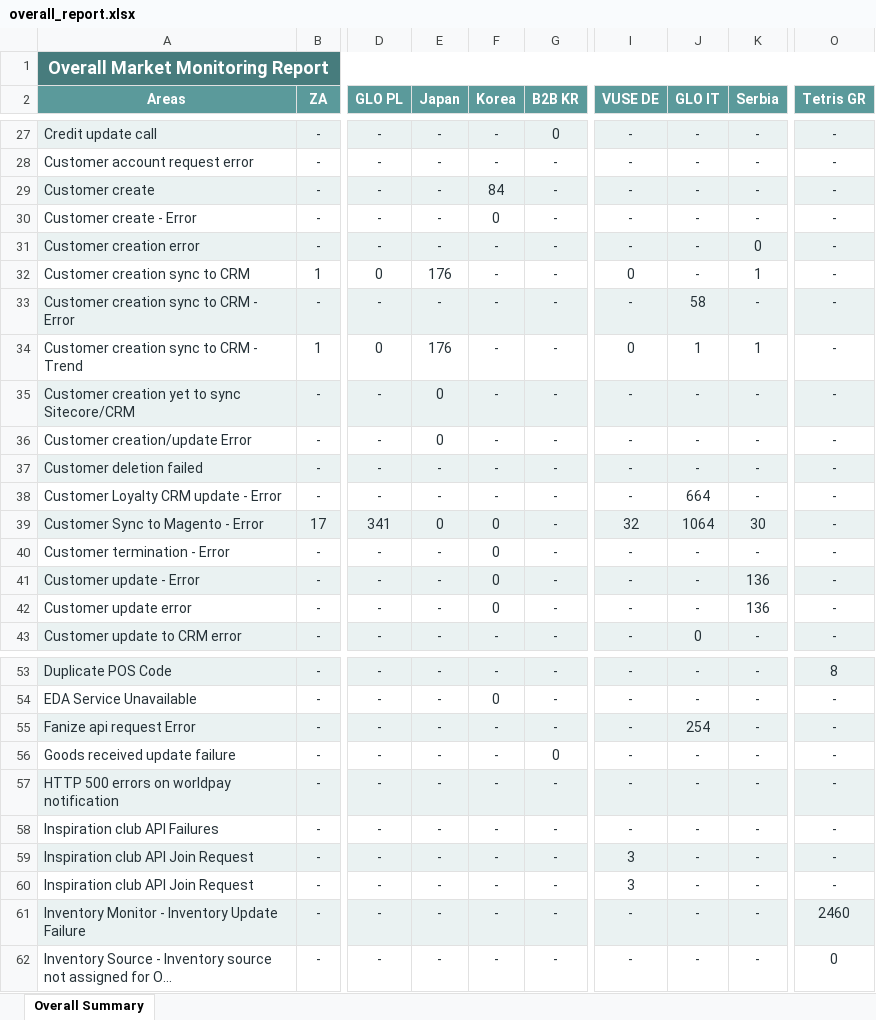
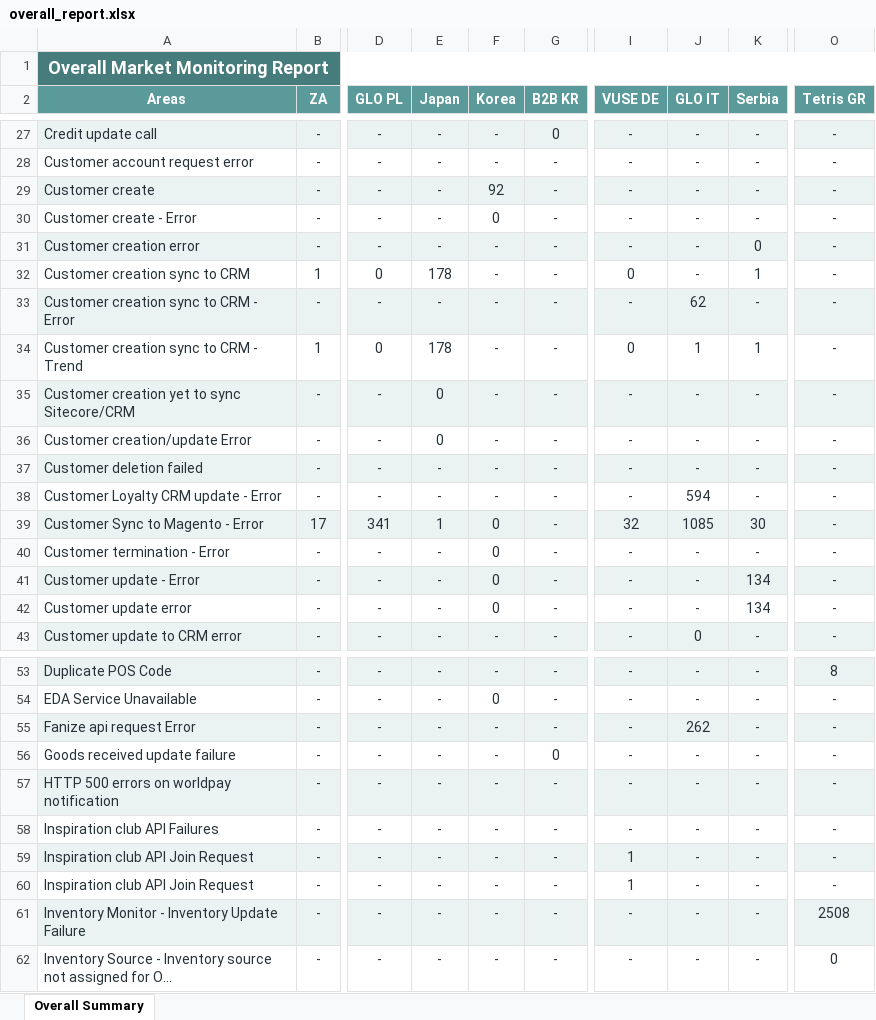
Before and after one commit to harko17/proactive, an Excel workbook: output/overall_report.xlsx, sheet Overall Summary, drawn as a sheet; only a part is shown, gaps mark what is left out; values as stored, in another font and other column widths than the file's, no borders; the diff covers the shown part only; the diff names each change by its address in the sheet, - before the commit and + after, or states it on an @@ line.

```diff
--- a/output/overall_report.xlsx (sheet Overall Summary)
+++ b/output/overall_report.xlsx (sheet Overall Summary)
-F29 (Korea): 84
+F29 (Korea): 92
-E32 (Japan): 176
+E32 (Japan): 178
-J33 (GLO IT): 58
+J33 (GLO IT): 62
-E34 (Japan): 176
+E34 (Japan): 178
-J38 (GLO IT): 664
+J38 (GLO IT): 594
-E39 (Japan): 0
+E39 (Japan): 1
-J39 (GLO IT): 1064
+J39 (GLO IT): 1085
-K41:K42 (Serbia): 136
+K41:K42 (Serbia): 134
-J55 (GLO IT): 254
+J55 (GLO IT): 262
-I59:I60 (VUSE DE): 3
+I59:I60 (VUSE DE): 1
-O61 (Tetris GR): 2460
+O61 (Tetris GR): 2508
```
Also changed, not shown: 15 edited cells elsewhere in this sheet, output/glo-it.xlsx, output/japan.xlsx, 12 other files.
